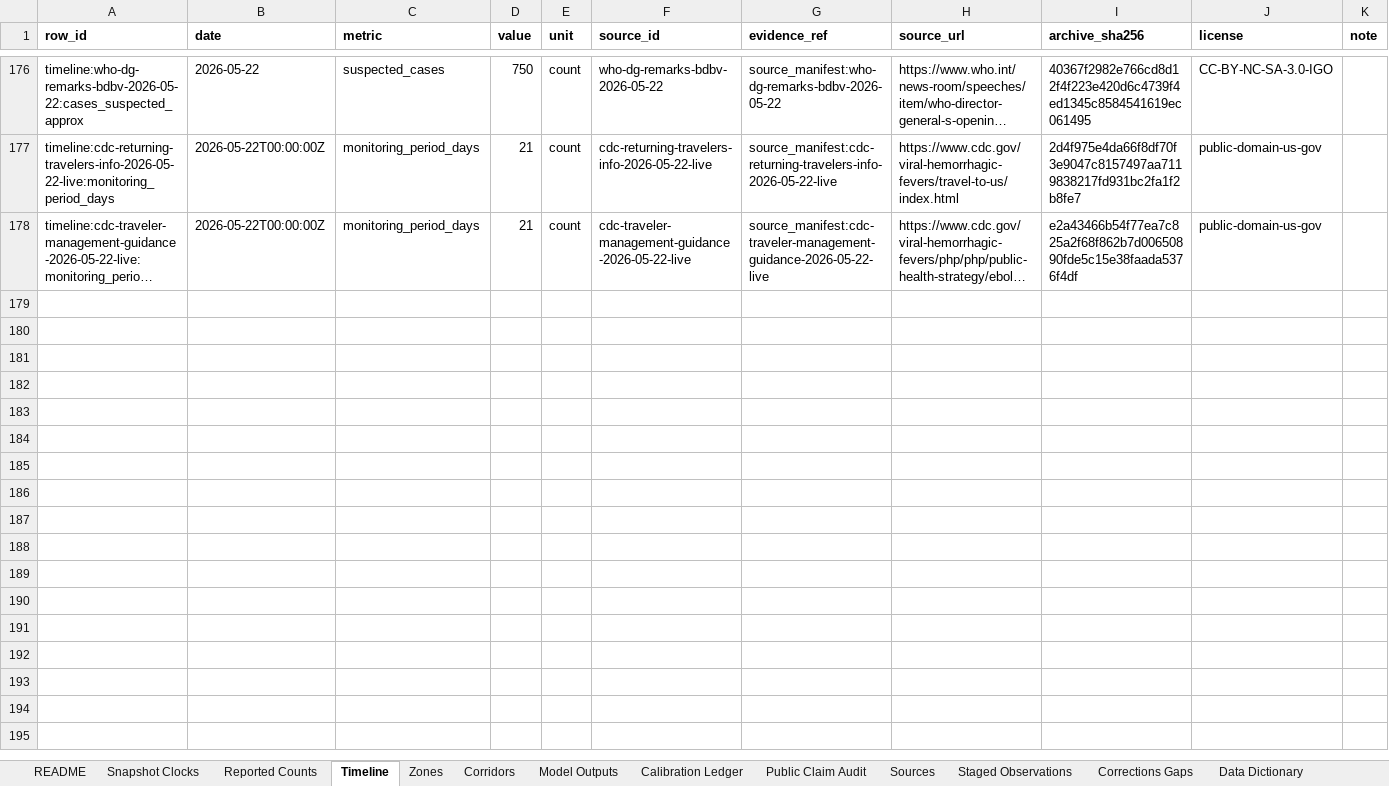
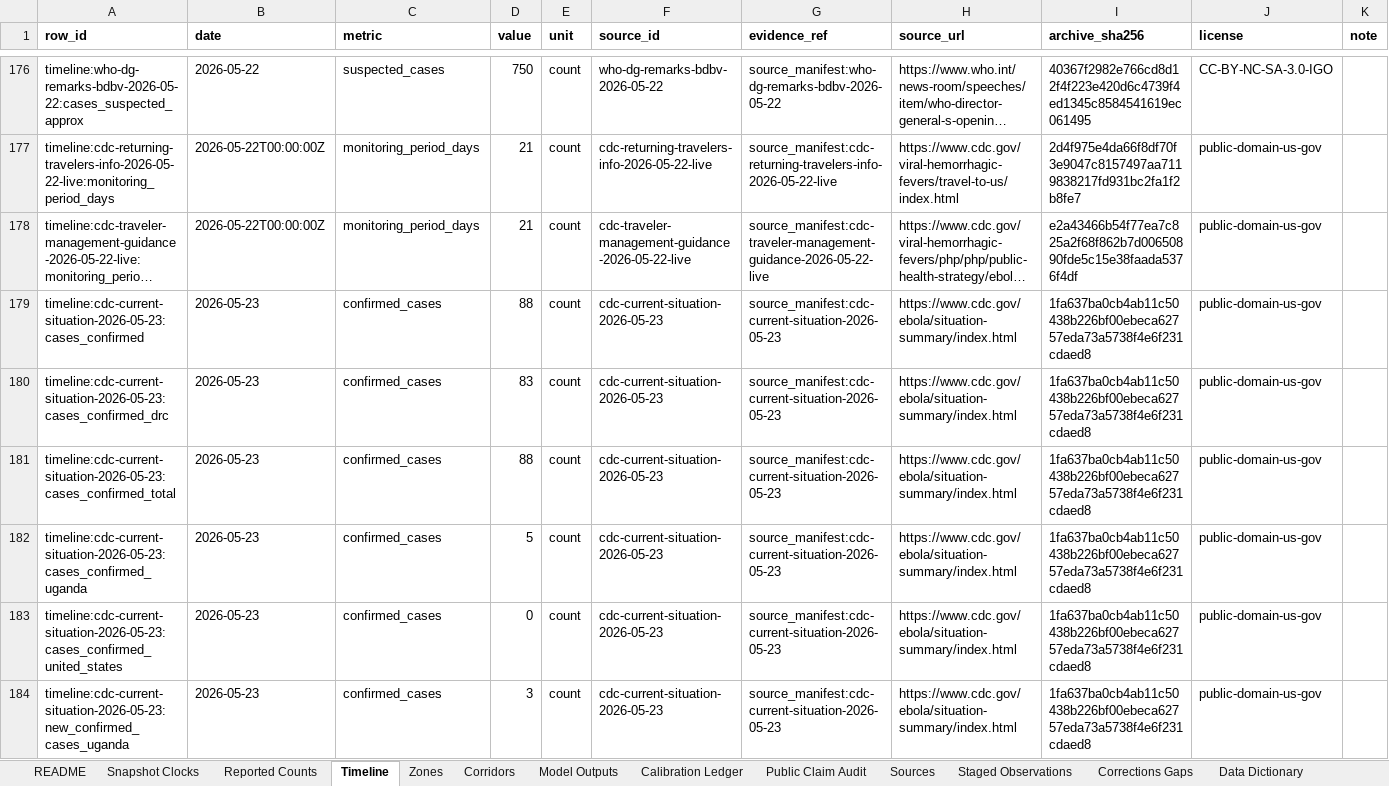
Before and after one commit to ArcedeDev/bdbv-2026-lovs, an Excel workbook: deliverables/public-health-dataset/lovs-public-health-dataset.xlsx, sheet Timeline, drawn as a sheet; only a part is shown, gaps mark what is left out; long unchanged cells end in …; values as stored, in another font and other column widths than the file's, no borders; the diff covers the shown part only; the diff names each change by its address in the sheet, - before the commit and + after, or states it on an @@ line.

Commit message:
Release LOVS snapshot 2026-05-23
Regenerated and verified via release_snapshot.py: pipeline output, brief, and public-health dataset are byte-deterministic and the full test suite passes. resolves_at 2026-06-19T23:59:59Z.

```diff
--- a/deliverables/public-health-dataset/lovs-public-health-dataset.xlsx (sheet Timeline)
+++ b/deliverables/public-health-dataset/lovs-public-health-dataset.xlsx (sheet Timeline)
+row 179: timeline:cdc-current-situation-2026-05-23:cases_confirmed | 2026-05-23 | confirmed_cases | 88 | count | cdc-current-situation-2026-05-23 | source_manifest:cdc-current-situation-2026-05-23 | https://www.cdc.gov/ebola/situation-summary/index.html | 1fa637ba0cb4ab11c50438b226bf00ebeca62757eda73a5738f4e6f231cdaed8 | public-domain-us-gov
+row 180: timeline:cdc-current-situation-2026-05-23:cases_confirmed_drc | 2026-05-23 | confirmed_cases | 83 | count | cdc-current-situation-2026-05-23 | source_manifest:cdc-current-situation-2026-05-23 | https://www.cdc.gov/ebola/situation-summary/index.html | 1fa637ba0cb4ab11c50438b226bf00ebeca62757eda73a5738f4e6f231cdaed8 | public-domain-us-gov
+row 181: timeline:cdc-current-situation-2026-05-23:cases_confirmed_total | 2026-05-23 | confirmed_cases | 88 | count | cdc-current-situation-2026-05-23 | source_manifest:cdc-current-situation-2026-05-23 | https://www.cdc.gov/ebola/situation-summary/index.html | 1fa637ba0cb4ab11c50438b226bf00ebeca62757eda73a5738f4e6f231cdaed8 | public-domain-us-gov
+row 182: timeline:cdc-current-situation-2026-05-23:cases_confirmed_uganda | 2026-05-23 | confirmed_cases | 5 | count | cdc-current-situation-2026-05-23 | source_manifest:cdc-current-situation-2026-05-23 | https://www.cdc.gov/ebola/situation-summary/index.html | 1fa637ba0cb4ab11c50438b226bf00ebeca62757eda73a5738f4e6f231cdaed8 | public-domain-us-gov
+row 183: timeline:cdc-current-situation-2026-05-23:cases_confirmed_united_states | 2026-05-23 | confirmed_cases | 0 | count | cdc-current-situation-2026-05-23 | source_manifest:cdc-current-situation-2026-05-23 | https://www.cdc.gov/ebola/situation-summary/index.html | 1fa637ba0cb4ab11c50438b226bf00ebeca62757eda73a5738f4e6f231cdaed8 | public-domain-us-gov
+row 184: timeline:cdc-current-situation-2026-05-23:new_confirmed_cases_uganda | 2026-05-23 | confirmed_cases | 3 | count | cdc-current-situation-2026-05-23 | source_manifest:cdc-current-situation-2026-05-23 | https://www.cdc.gov/ebola/situation-summary/index.html | 1fa637ba0cb4ab11c50438b226bf00ebeca62757eda73a5738f4e6f231cdaed8 | public-domain-us-gov
```
Also changed, not shown: 6 added rows elsewhere in this sheet, sheet Corridors, sheet Reported Counts, sheet Staged Observations, sheet Model Outputs, sheet Snapshot Clocks, sheet Public Claim Audit, 2 more sheets, 34 other files.
